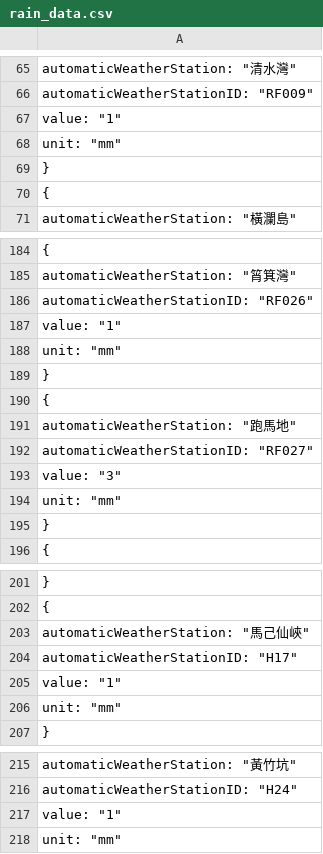
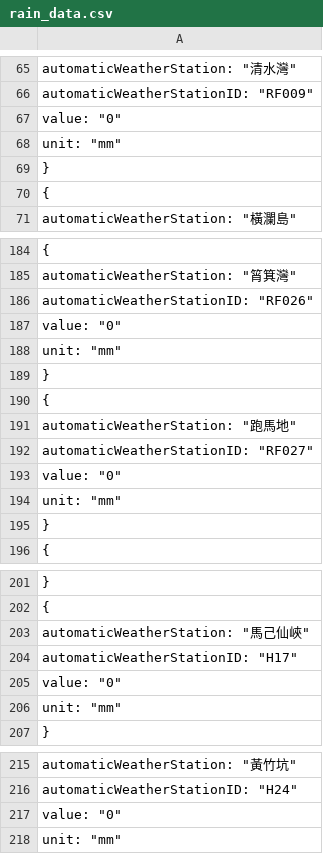
Before and after one commit to dannytcchan00/0Data, a CSV file: data/rain_data.csv, drawn as a sheet; only a part is shown, gaps mark what is left out; the diff covers the shown part only.

```diff
--- a/data/rain_data.csv
+++ b/data/rain_data.csv
@@ -66,3 +66,3 @@
             "automaticWeatherStationID": "RF009",
-            "value": "1",
+            "value": "0",
             "unit": "mm"
@@ -186,3 +186,3 @@
             "automaticWeatherStationID": "RF026",
-            "value": "1",
+            "value": "0",
             "unit": "mm"
@@ -192,3 +192,3 @@
             "automaticWeatherStationID": "RF027",
-            "value": "3",
+            "value": "0",
             "unit": "mm"
@@ -204,3 +204,3 @@
             "automaticWeatherStationID": "H17",
-            "value": "1",
+            "value": "0",
             "unit": "mm"
@@ -216,3 +216,3 @@
             "automaticWeatherStationID": "H24",
-            "value": "1",
+            "value": "0",
             "unit": "mm"
```
Also changed, not shown: 1 edited cell elsewhere in this file, data/maxmin_data.csv, data/pressure_data.csv, 6 other files.
